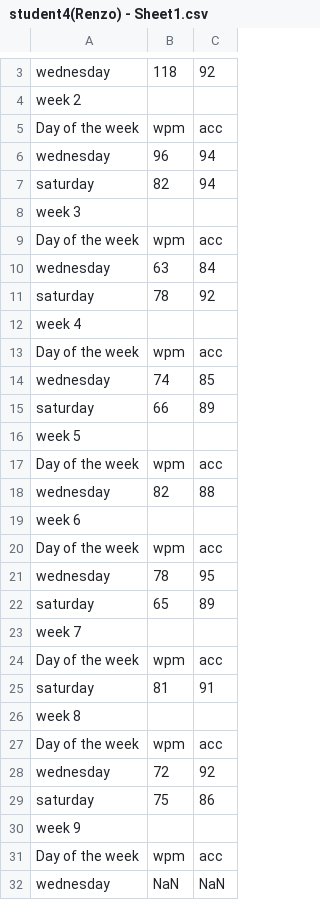
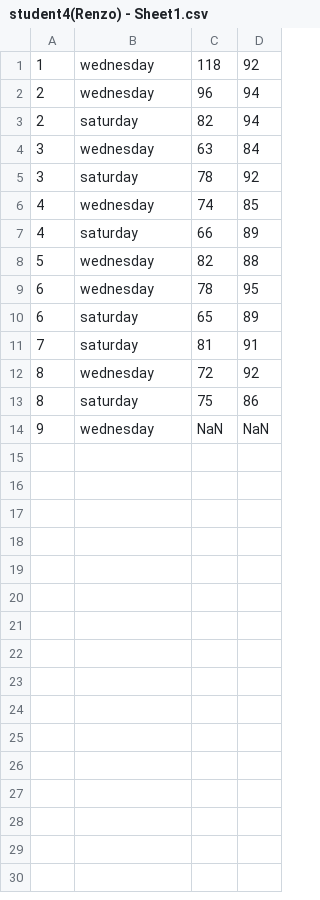
Before and after one commit to Balopezxc/ESC12, a CSV file: student4(Renzo) - Sheet1.csv, drawn as a sheet; only a part is shown, gaps mark what is left out; removed rows and columns are numbered as before the commit, all else as after; the diff covers the shown part only; the diff names each change by its address in the sheet, - before the commit and + after, or states it on an @@ line.

Commit message:
Update student4(Renzo) - Sheet1.csv

```diff
--- a/student4(Renzo) - Sheet1.csv
+++ b/student4(Renzo) - Sheet1.csv
+column A, rows 1-14: 1 | 2 | 2 | 3 | 3 | 4 | 4 | 5 | 6 | 6 | 7 | 8 | 8 | 9
-row 4: week 2
-row 5: Day of the week | wpm | acc
-row 8: week 3
-row 9: Day of the week | wpm | acc
-row 12: week 4
-row 13: Day of the week | wpm | acc
-row 16: week 5
-row 17: Day of the week | wpm | acc
-row 19: week 6
-row 20: Day of the week | wpm | acc
-row 23: week 7
-row 24: Day of the week | wpm | acc
-row 26: week 8
-row 27: Day of the week | wpm | acc
-row 30: week 9
-row 31: Day of the week | wpm | acc
```
Also changed, not shown: 2 removed rows elsewhere in this file.
